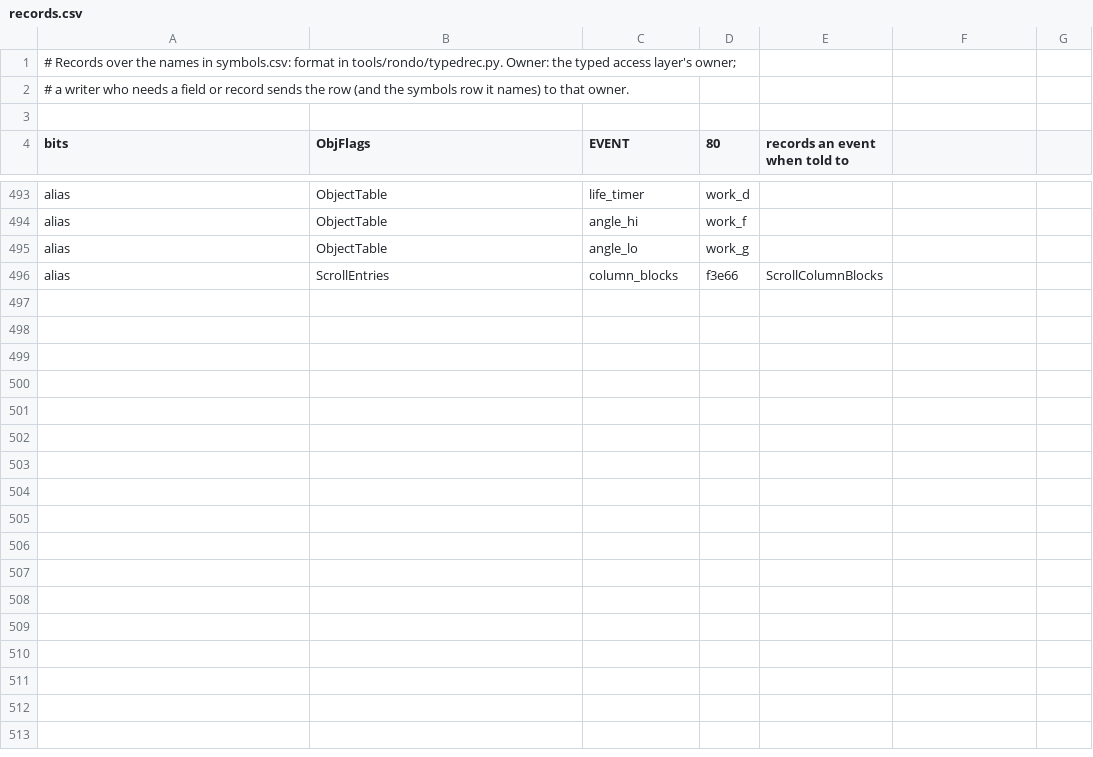
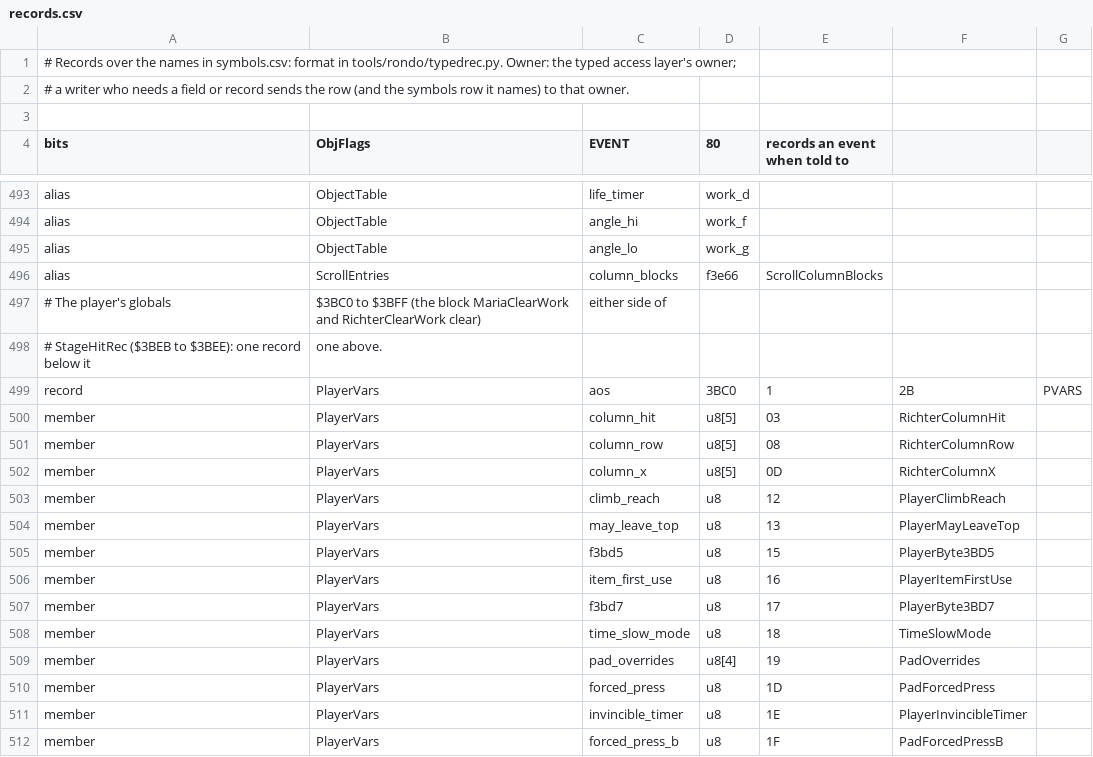
Before and after one commit to jeff-strutb/rondoofblood, a CSV file: config/rondo/records.csv, drawn as a sheet; only a part is shown, gaps mark what is left out; the diff covers the shown part only; the diff names each change by its address in the sheet, - before the commit and + after, or states it on an @@ line.

Commit message:
Maria's overlay: her start, spike check, death, stand, crouch and fall (25 routines)
Assembly from the disc and C for her vectors to her start, animation set and tick, object velocity and the
move-and-push; MariaStart and the four starts it runs on through (health $5C); her animation's sound list;
the spike check while pushed (MariaSpikeBelow, MariaHitWhilePushed, which ends a state $10 through
MariaClearSlot5AsKind9); the death's wait, the death and its sound; stand, crouch, stop and fall.

The player's globals get typed records, PlayerVars ($3BC0-$3BEA, PVARS) and PlayerVarsB ($3BEF-$3BFF, PVARS2),
either side of StageHitRec. $3BD6 is named PlayerItemFirstUse from its readers: only the item uses read it, and
when set they start the item's sound list and script once and clear it; the pause screen's item change and the
start set it. Her tables at $A118, $A131, $C1A8, $C200 and $C258 are named.

```diff
--- a/config/rondo/records.csv
+++ b/config/rondo/records.csv
+row 497: # The player's globals | $3BC0 to $3BFF (the block MariaClearWork and RichterClearWork clear) | either side of
+row 498: # StageHitRec ($3BEB to $3BEE): one record below it | one above.
+row 499: record | PlayerVars | aos | 3BC0 | 1 | 2B | PVARS
+row 500: member | PlayerVars | column_hit | u8[5] | 03 | RichterColumnHit
+row 501: member | PlayerVars | column_row | u8[5] | 08 | RichterColumnRow
+row 502: member | PlayerVars | column_x | u8[5] | 0D | RichterColumnX
+row 503: member | PlayerVars | climb_reach | u8 | 12 | PlayerClimbReach
+row 504: member | PlayerVars | may_leave_top | u8 | 13 | PlayerMayLeaveTop
+row 505: member | PlayerVars | f3bd5 | u8 | 15 | PlayerByte3BD5
+row 506: member | PlayerVars | item_first_use | u8 | 16 | PlayerItemFirstUse
+row 507: member | PlayerVars | f3bd7 | u8 | 17 | PlayerByte3BD7
+row 508: member | PlayerVars | time_slow_mode | u8 | 18 | TimeSlowMode
+row 509: member | PlayerVars | pad_overrides | u8[4] | 19 | PadOverrides
+row 510: member | PlayerVars | forced_press | u8 | 1D | PadForcedPress
+row 511: member | PlayerVars | invincible_timer | u8 | 1E | PlayerInvincibleTimer
+row 512: member | PlayerVars | forced_press_b | u8 | 1F | PadForcedPressB
```
Also changed, not shown: 14 added rows elsewhere in this file, config/rondo/symbols.csv, 8 other files.
